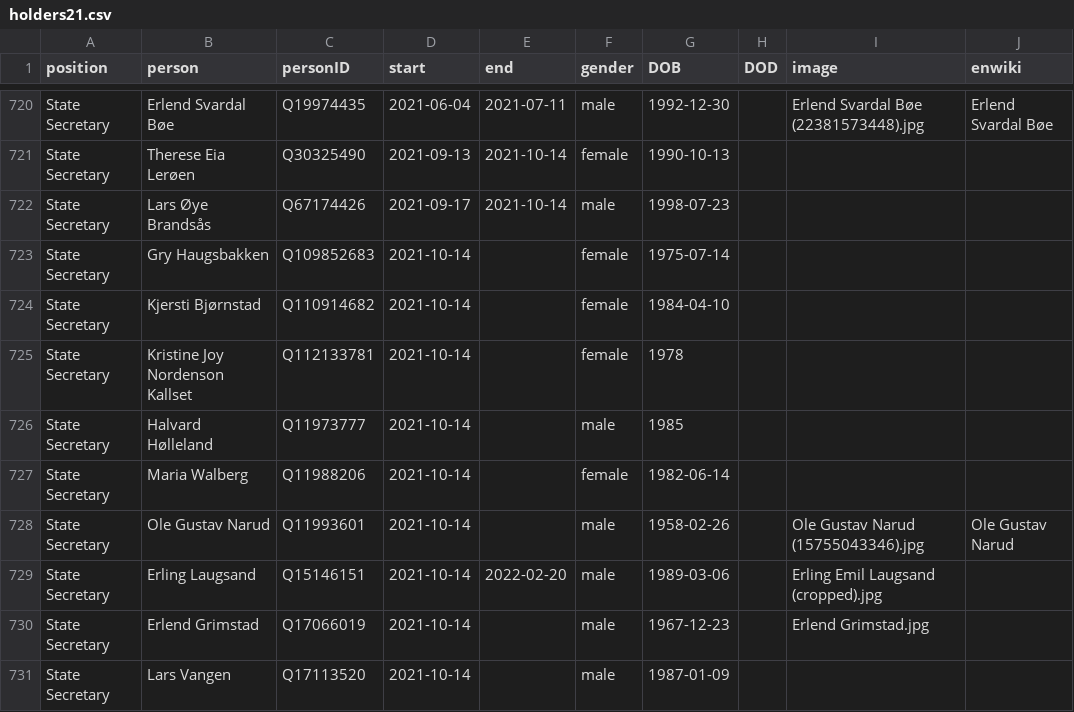
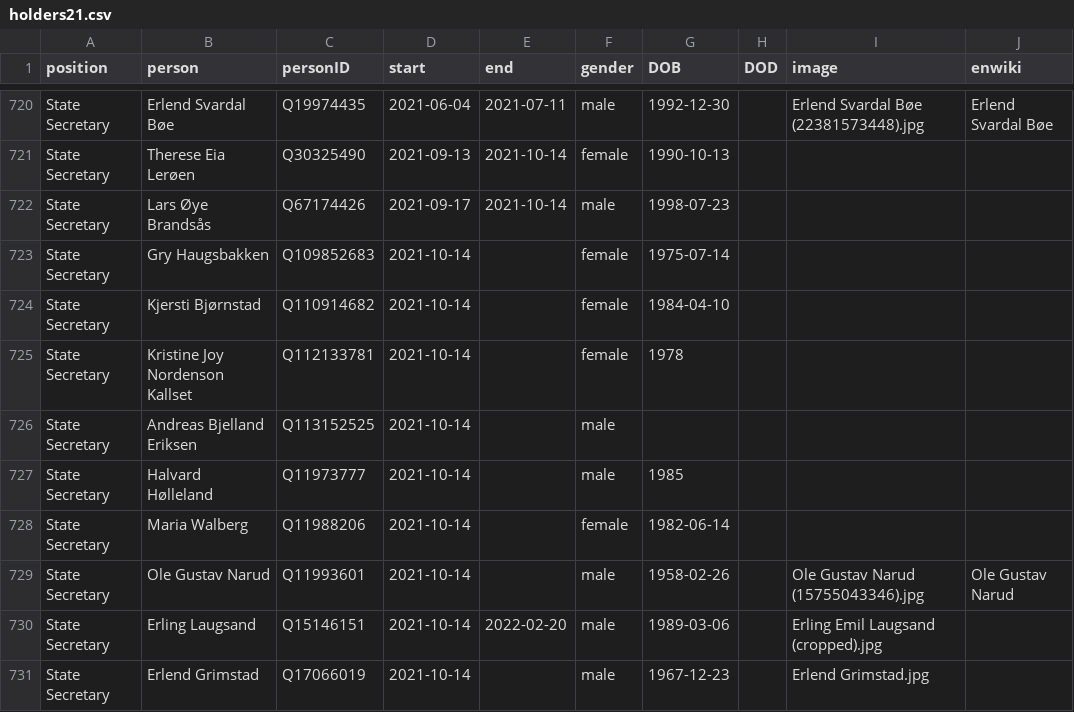
Before and after one commit to every-politician-scrapers/norway-cabinet, a CSV file: html/holders21.csv, drawn as a sheet; only a part is shown, gaps mark what is left out; the shorter side is filled out with more unchanged rows.

```diff
--- a/html/holders21.csv
+++ b/html/holders21.csv
@@ -725,2 +725,3 @@ State Secretary,Kjersti Bjørnstad,Q110914682,2021-10-14,,female,1984-04-10,,,
 State Secretary,Kristine Joy Nordenson Kallset,Q112133781,2021-10-14,,female,1978,,,
+State Secretary,Andreas Bjelland Eriksen,Q113152525,2021-10-14,,male,,,,
 State Secretary,Halvard Hølleland,Q11973777,2021-10-14,,male,1985,,,
```
Also changed, not shown: 1 other file.
